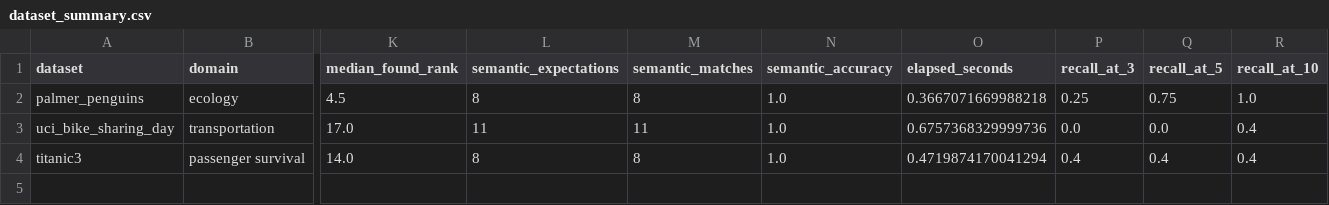
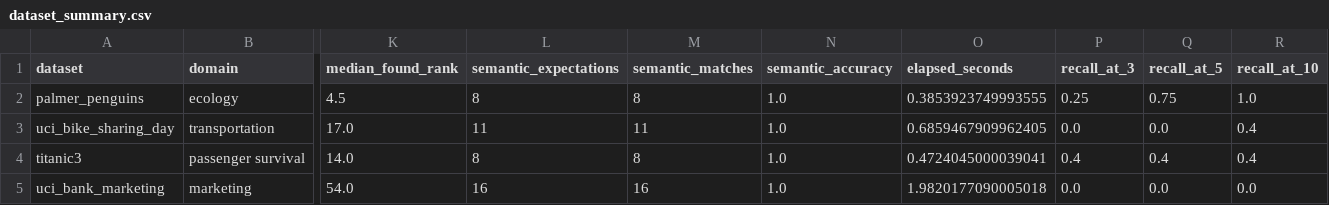
Before and after one commit to josh-hu1/Visift, a CSV file: evaluation/results/real_world_v1/dataset_summary.csv, drawn as a sheet; only a part is shown, gaps mark what is left out; rows hold the shown columns only; the diff names each change by its address in the sheet, - before the commit and + after, or states it on an @@ line.

```diff
--- a/evaluation/results/real_world_v1/dataset_summary.csv
+++ b/evaluation/results/real_world_v1/dataset_summary.csv
-O2 (elapsed_seconds): 0.3667071669988218
+O2 (elapsed_seconds): 0.3853923749993555
-O3 (elapsed_seconds): 0.6757368329999736
+O3 (elapsed_seconds): 0.6859467909962405
-O4 (elapsed_seconds): 0.4719874170041294
+O4 (elapsed_seconds): 0.4724045000039041
+row 5: uci_bank_marketing | marketing | 54.0 | 16 | 16 | 1.0 | 1.9820177090005018 | 0.0 | 0.0 | 0.0
```
Also changed, not shown: evaluation/results/real_world_v1/expected_insight_ranks.csv, evaluation/results/real_world_v1/inferred_column_profiles.csv, 5 other files.
